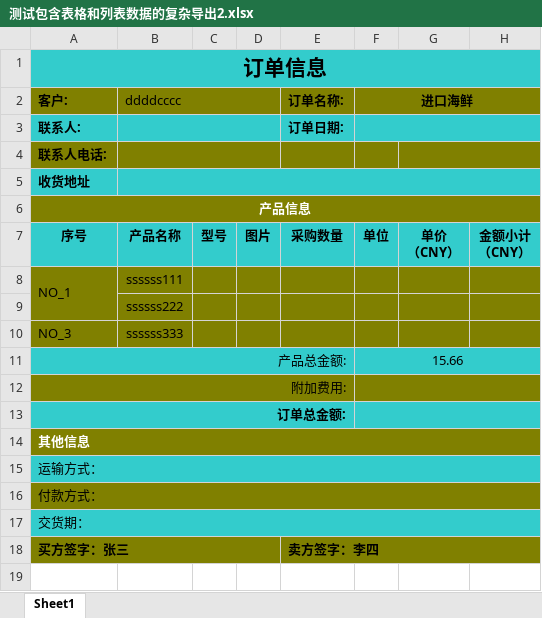
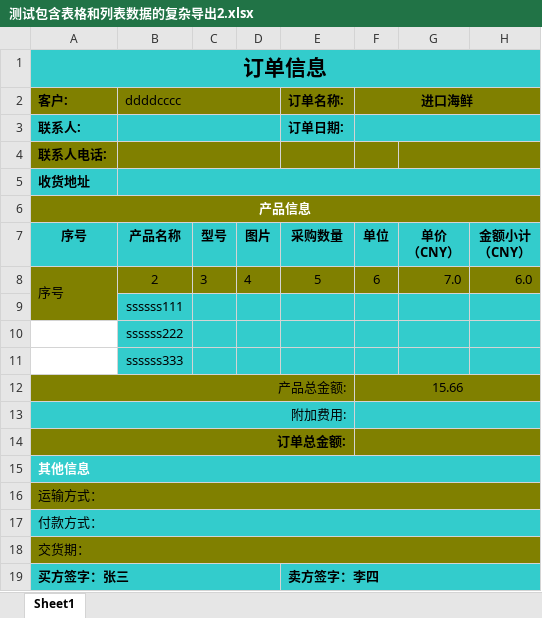
Before and after one commit to beijing-penguin/excel-eventpoi, an Excel workbook: my_test_temp/测试包含表格和列表数据的复杂导出2.xlsx, sheet Sheet1, drawn as a sheet; values as stored, in another font and other column widths than the file's, no borders; charts and pictures not drawn; removed rows and columns are numbered as before the commit, all else as after; the diff names each change by its address in the sheet, - before the commit and + after, or states it on an @@ line.

```diff
--- a/my_test_temp/测试包含表格和列表数据的复杂导出2.xlsx (sheet Sheet1)
+++ b/my_test_temp/测试包含表格和列表数据的复杂导出2.xlsx (sheet Sheet1)
-row 8: NO_1 | ssssss111
+row 8: 序号 | 2 | 3 | 4 | 5 | 6 | 7.0 | 6.0
+row 9:  | ssssss111
-A10:A11 fill: #808000
+A10:A11 fill: none
-B10:H11 fill: #808000
+B10:H11 fill: #33CCCC
-A11 (客户:): NO_3
+A11 (客户:): (empty)
-A12:H12 fill: #33CCCC
+A12:H12 fill: #808000
-A13:H13 fill: #808000
+A13:H13 fill: #33CCCC
-A14:H14 fill: #33CCCC
+A14:H14 fill: #808000
-A15:H15 fill: #808000
+A15:H15 fill: #33CCCC
-A16:H16 fill: #33CCCC
+A16:H16 fill: #808000
-A17:H17 fill: #808000
+A17:H17 fill: #33CCCC
-A18:H18 fill: #33CCCC
+A18:H18 fill: #808000
-A19:H19 fill: #808000
+A19:H19 fill: #33CCCC
```
Also changed, not shown: charts or pictures, my_test_temp/测试导出指定对象并删除指定列.xlsx, 5 other files.
